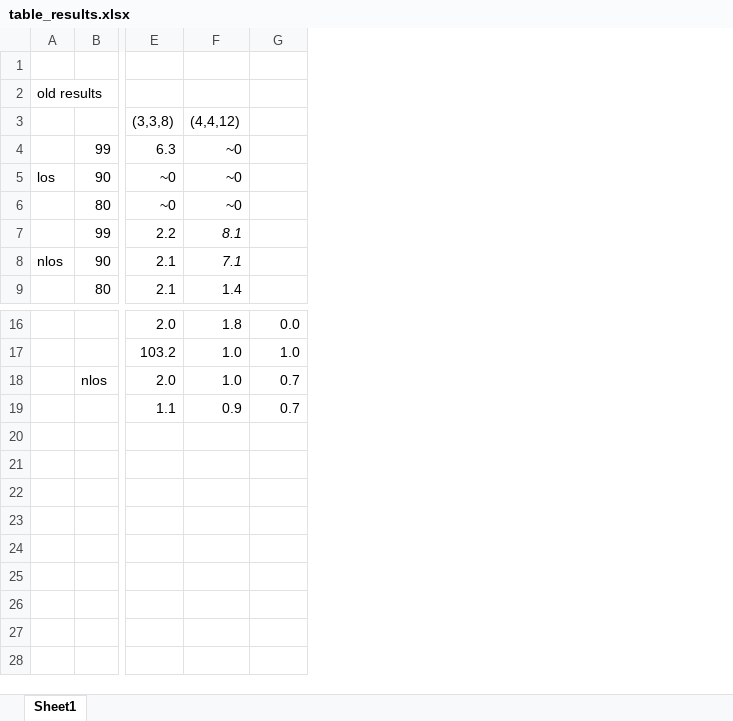
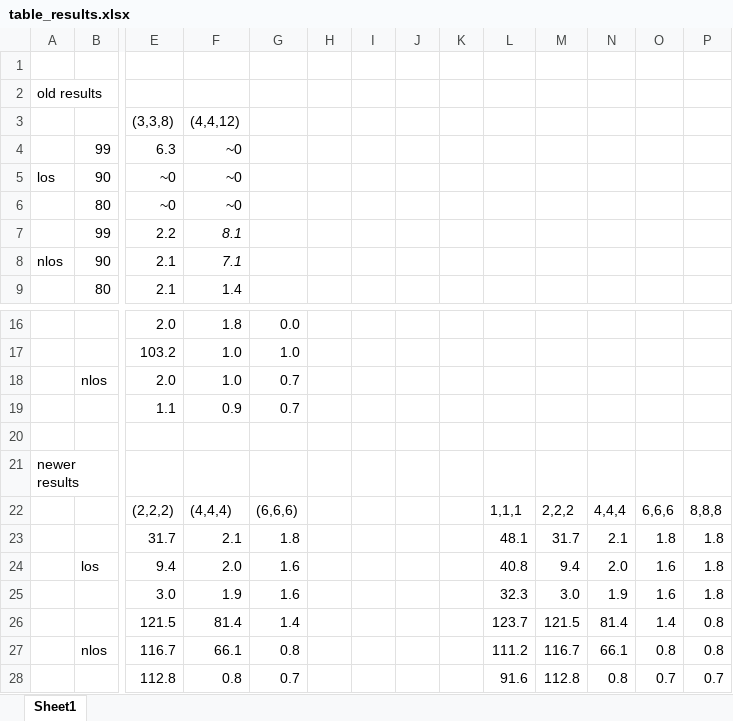
Before and after one commit to jmoraispk/LocalizationDigitalTwins, an Excel workbook: table_results.xlsx, sheet Sheet1, drawn as a sheet; only a part is shown, gaps mark what is left out; values as stored, in another font and other column widths than the file's, no borders; rows hold the shown columns only; the diff names each change by its address in the sheet, - before the commit and + after, or states it on an @@ line.

```diff
--- a/table_results.xlsx (sheet Sheet1)
+++ b/table_results.xlsx (sheet Sheet1)
+column H, empty
+column I, empty
+column J, empty
+column K, empty
+column L, empty
+column M, empty
+column N, empty
+column O, empty
+column P, empty
+row 20: (empty)
+row 21: newer results
+row 22:  |  | (2,2,2) | (4,4,4) | (6,6,6) |  |  |  |  | 1,1,1 | 2,2,2 | 4,4,4 | 6,6,6 | 8,8,8
+row 23:  |  | 31.7 | 2.1 | 1.8 |  |  |  |  | 48.1 | 31.7 | 2.1 | 1.8 | 1.8
+row 24:  | los | 9.4 | 2.0 | 1.6 |  |  |  |  | 40.8 | 9.4 | 2.0 | 1.6 | 1.8
+row 25:  |  | 3.0 | 1.9 | 1.6 |  |  |  |  | 32.3 | 3.0 | 1.9 | 1.6 | 1.8
+row 26:  |  | 121.5 | 81.4 | 1.4 |  |  |  |  | 123.7 | 121.5 | 81.4 | 1.4 | 0.8
+row 27:  | nlos | 116.7 | 66.1 | 0.8 |  |  |  |  | 111.2 | 116.7 | 66.1 | 0.8 | 0.8
+row 28:  |  | 112.8 | 0.8 | 0.7 |  |  |  |  | 91.6 | 112.8 | 0.8 | 0.7 | 0.7
```
Also changed, not shown: 15 other files.
